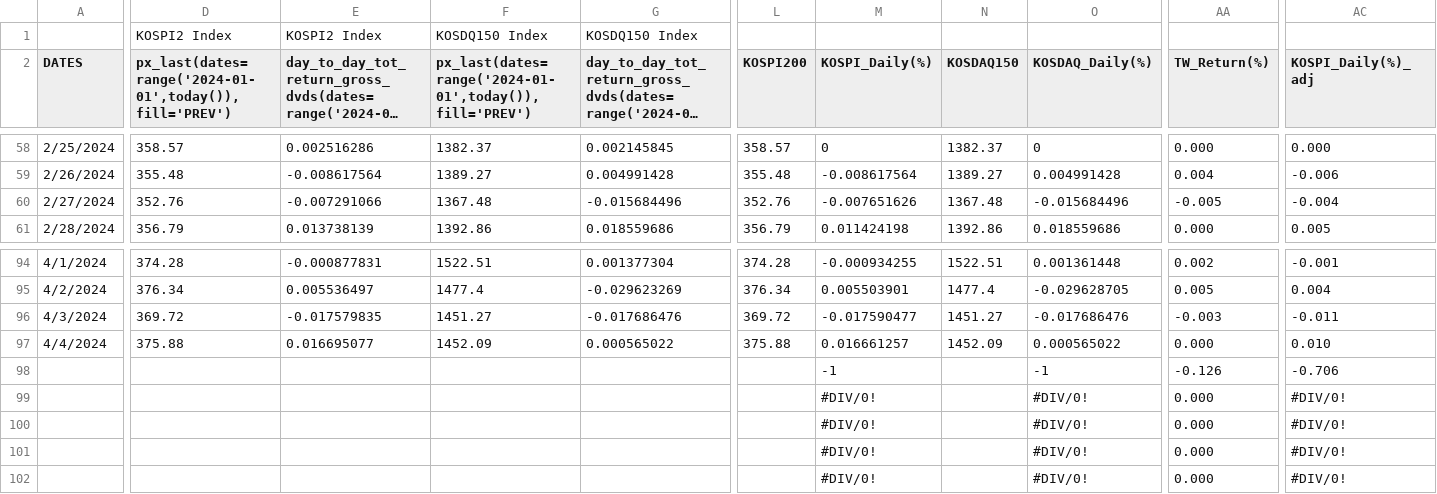
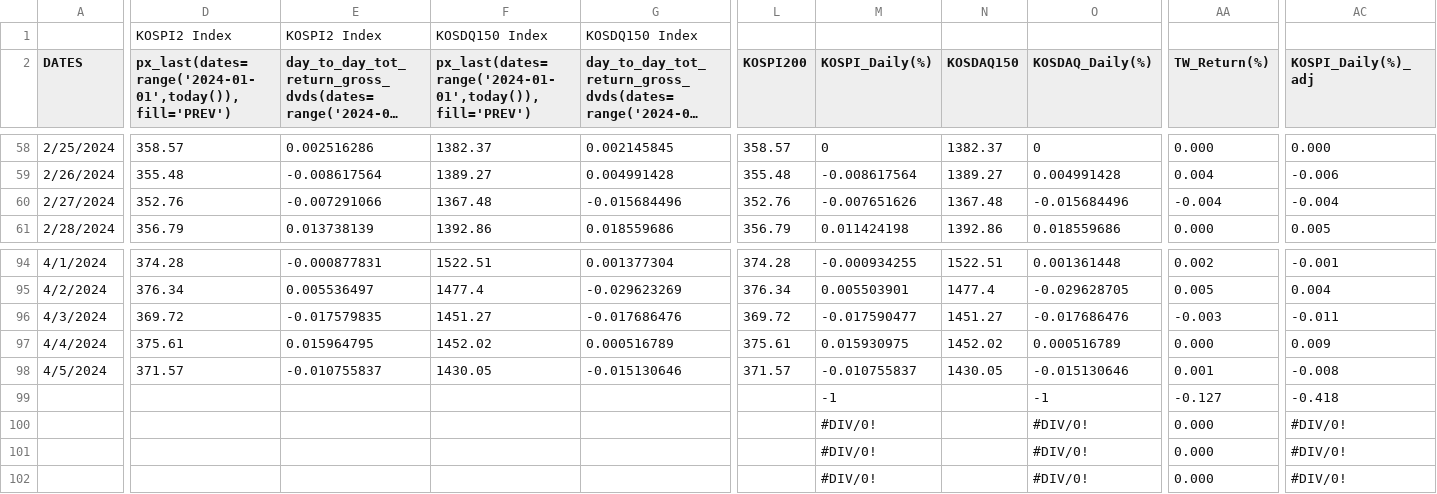
Before and after one commit to jjmerits/Dashboard, a CSV file: com.csv, drawn as a sheet; only a part is shown, gaps mark what is left out; long unchanged cells end in …; removed rows and columns are numbered as before the commit, all else as after; rows hold the shown columns only; the diff names each change by its address in the sheet, - before the commit and + after, or states it on an @@ line.

```diff
--- a/com.csv
+++ b/com.csv
-AA60 (TW_Return(%)): -0.005
+AA60 (TW_Return(%)): -0.004
-D97: 375.88
+D97: 375.61
-E97: 0.016695077
+E97: 0.015964795
-F97: 1452.09
+F97: 1452.02
-G97: 0.000565022
+G97: 0.000516789
-L97 (KOSPI200): 375.88
+L97 (KOSPI200): 375.61
-M97 (KOSPI_Daily(%)): 0.016661257
+M97 (KOSPI_Daily(%)): 0.015930975
-N97 (KOSDAQ150): 1452.09
+N97 (KOSDAQ150): 1452.02
-O97 (KOSDAQ_Daily(%)): 0.000565022
+O97 (KOSDAQ_Daily(%)): 0.000516789
-AC97 (KOSPI_Daily(%)_adj): 0.010
+AC97 (KOSPI_Daily(%)_adj): 0.009
-row 98:  |  |  |  |  |  | -1 |  | -1 | -0.126 | -0.706
-row 99:  |  |  |  |  |  | #DIV/0! |  | #DIV/0! | 0.000 | #DIV/0!
+row 98: 4/5/2024 | 371.57 | -0.010755837 | 1430.05 | -0.015130646 | 371.57 | -0.010755837 | 1430.05 | -0.015130646 | 0.001 | -0.008
+row 99:  |  |  |  |  |  | -1 |  | -1 | -0.127 | -0.418
```
Also changed, not shown: dash.csv.
